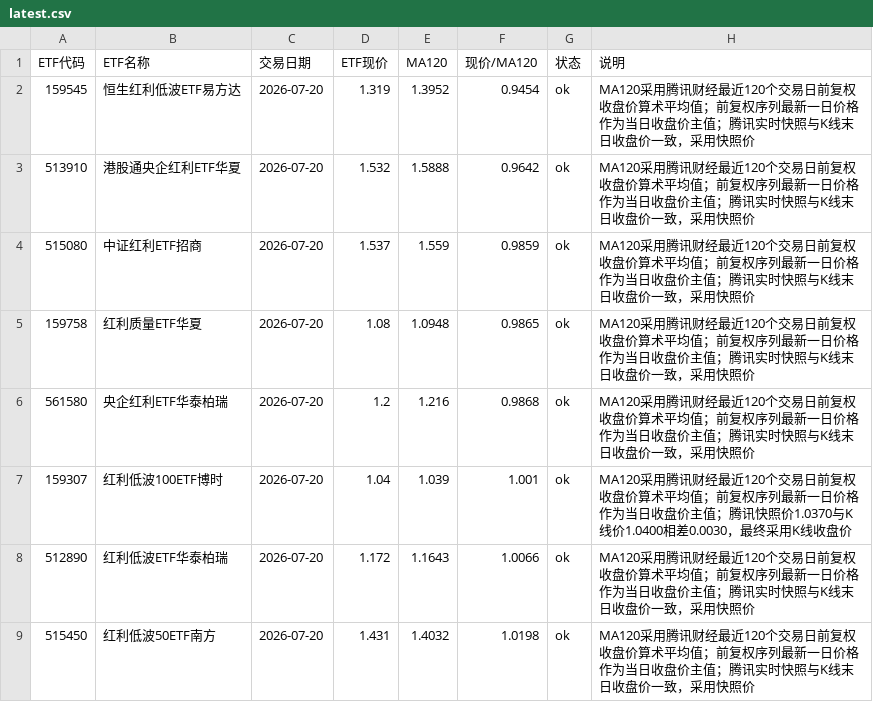
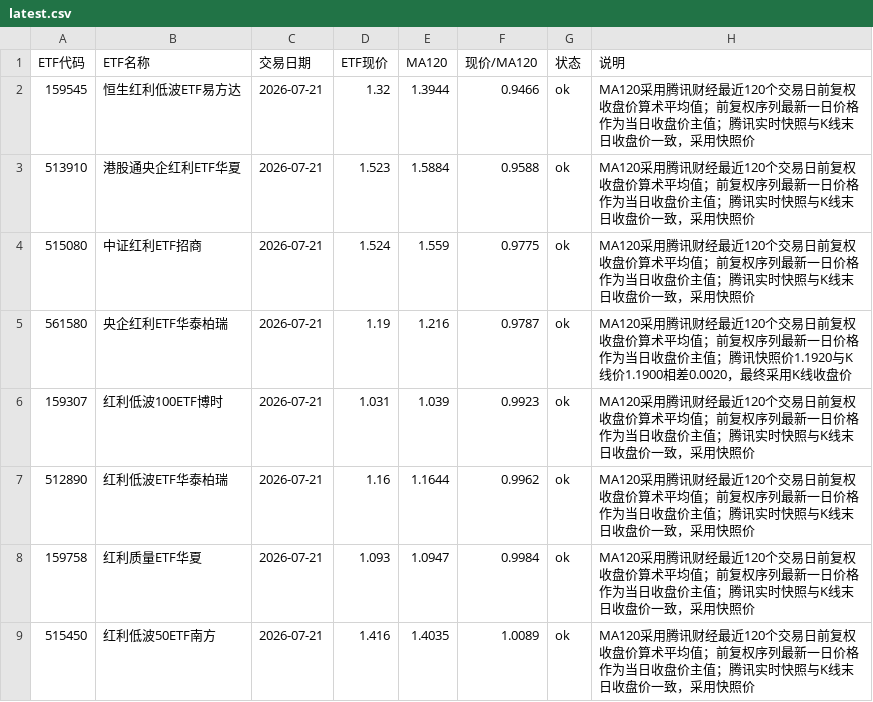
Before and after one commit to HarryLI999/etf-ma120-monitor, a CSV file: data/latest.csv, drawn as a sheet.

```diff
--- a/data/latest.csv
+++ b/data/latest.csv
@@ -1,9 +1,9 @@
 ETF代码,ETF名称,交易日期,ETF现价,MA120,现价/MA120,状态,说明
-159545,恒生红利低波ETF易方达,2026-07-20,1.319,1.3952,0.9454,ok,MA120采用腾讯财经最近120个交易日前复权收盘价算术平均值；前复权序列最新一日价格作为当日收盘价主值；腾讯实时快照与K线末日收盘价一致，采用快照价
-513910,港股通央企红利ETF华夏,2026-07-20,1.532,1.5888,0.9642,ok,MA120采用腾讯财经最近120个交易日前复权收盘价算术平均值；前复权序列最新一日价格作为当日收盘价主值；腾讯实时快照与K线末日收盘价一致，采用快照价
-515080,中证红利ETF招商,2026-07-20,1.537,1.559,0.9859,ok,MA120采用腾讯财经最近120个交易日前复权收盘价算术平均值；前复权序列最新一日价格作为当日收盘价主值；腾讯实时快照与K线末日收盘价一致，采用快照价
-159758,红利质量ETF华夏,2026-07-20,1.08,1.0948,0.9865,ok,MA120采用腾讯财经最近120个交易日前复权收盘价算术平均值；前复权序列最新一日价格作为当日收盘价主值；腾讯实时快照与K线末日收盘价一致，采用快照价
-561580,央企红利ETF华泰柏瑞,2026-07-20,1.2,1.216,0.9868,ok,MA120采用腾讯财经最近120个交易日前复权收盘价算术平均值；前复权序列最新一日价格作为当日收盘价主值；腾讯实时快照与K线末日收盘价一致，采用快照价
-159307,红利低波100ETF博时,2026-07-20,1.04,1.039,1.001,ok,MA120采用腾讯财经最近120个交易日前复权收盘价算术平均值；前复权序列最新一日价格作为当日收盘价主值；腾讯快照价1.0370与K线价1.0400相差0.0030，最终采用K线收盘价
-512890,红利低波ETF华泰柏瑞,2026-07-20,1.172,1.1643,1.0066,ok,MA120采用腾讯财经最近120个交易日前复权收盘价算术平均值；前复权序列最新一日价格作为当日收盘价主值；腾讯实时快照与K线末日收盘价一致，采用快照价
-515450,红利低波50ETF南方,2026-07-20,1.431,1.4032,1.0198,ok,MA120采用腾讯财经最近120个交易日前复权收盘价算术平均值；前复权序列最新一日价格作为当日收盘价主值；腾讯实时快照与K线末日收盘价一致，采用快照价
+159545,恒生红利低波ETF易方达,2026-07-21,1.32,1.3944,0.9466,ok,MA120采用腾讯财经最近120个交易日前复权收盘价算术平均值；前复权序列最新一日价格作为当日收盘价主值；腾讯实时快照与K线末日收盘价一致，采用快照价
+513910,港股通央企红利ETF华夏,2026-07-21,1.523,1.5884,0.9588,ok,MA120采用腾讯财经最近120个交易日前复权收盘价算术平均值；前复权序列最新一日价格作为当日收盘价主值；腾讯实时快照与K线末日收盘价一致，采用快照价
+515080,中证红利ETF招商,2026-07-21,1.524,1.559,0.9775,ok,MA120采用腾讯财经最近120个交易日前复权收盘价算术平均值；前复权序列最新一日价格作为当日收盘价主值；腾讯实时快照与K线末日收盘价一致，采用快照价
+561580,央企红利ETF华泰柏瑞,2026-07-21,1.19,1.216,0.9787,ok,MA120采用腾讯财经最近120个交易日前复权收盘价算术平均值；前复权序列最新一日价格作为当日收盘价主值；腾讯快照价1.1920与K线价1.1900相差0.0020，最终采用K线收盘价
+159307,红利低波100ETF博时,2026-07-21,1.031,1.039,0.9923,ok,MA120采用腾讯财经最近120个交易日前复权收盘价算术平均值；前复权序列最新一日价格作为当日收盘价主值；腾讯实时快照与K线末日收盘价一致，采用快照价
+512890,红利低波ETF华泰柏瑞,2026-07-21,1.16,1.1644,0.9962,ok,MA120采用腾讯财经最近120个交易日前复权收盘价算术平均值；前复权序列最新一日价格作为当日收盘价主值；腾讯实时快照与K线末日收盘价一致，采用快照价
+159758,红利质量ETF华夏,2026-07-21,1.093,1.0947,0.9984,ok,MA120采用腾讯财经最近120个交易日前复权收盘价算术平均值；前复权序列最新一日价格作为当日收盘价主值；腾讯实时快照与K线末日收盘价一致，采用快照价
+515450,红利低波50ETF南方,2026-07-21,1.416,1.4035,1.0089,ok,MA120采用腾讯财经最近120个交易日前复权收盘价算术平均值；前复权序列最新一日价格作为当日收盘价主值；腾讯实时快照与K线末日收盘价一致，采用快照价
```
Also changed, not shown: 1 other file.
